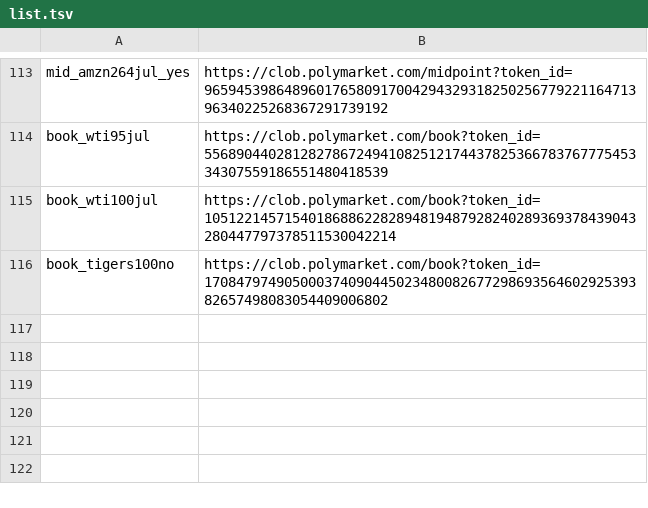
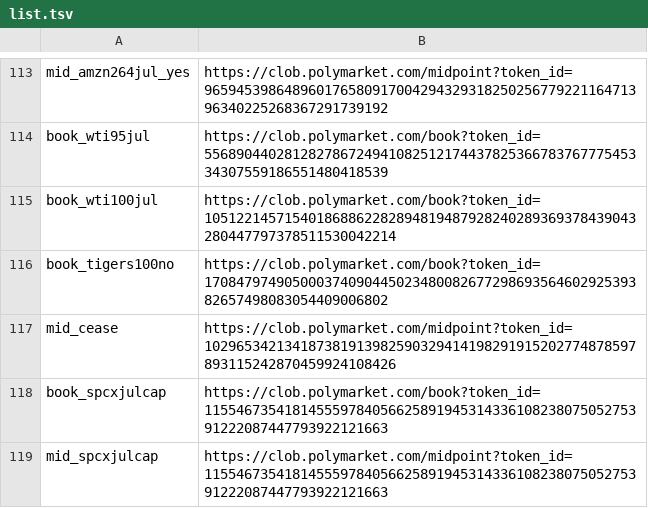
Before and after one commit to chad506/Leadsure, a TSV file: fetch/list.tsv, drawn as a sheet; only a part is shown, gaps mark what is left out.

Commit message:
autodata: arm Cease mid (retired-ledger scoring) + SpaceX July-cap NO book (resolves Friday, unmodeled -20%% position)

```diff
--- a/fetch/list.tsv
+++ b/fetch/list.tsv
@@ -116 +116,4 @@ book_wti100jul	https://clob.polymarket.com/book?token_id=10512214571540186886228
 book_tigers100no	https://clob.polymarket.com/book?token_id=17084797490500037409044502348008267729869356460292539382657498083054409006802
+mid_cease	https://clob.polymarket.com/midpoint?token_id=102965342134187381913982590329414198291915202774878597893115242870459924108426
+book_spcxjulcap	https://clob.polymarket.com/book?token_id=11554673541814555978405662589194531433610823807505275391222087447793922121663
+mid_spcxjulcap	https://clob.polymarket.com/midpoint?token_id=11554673541814555978405662589194531433610823807505275391222087447793922121663
```
